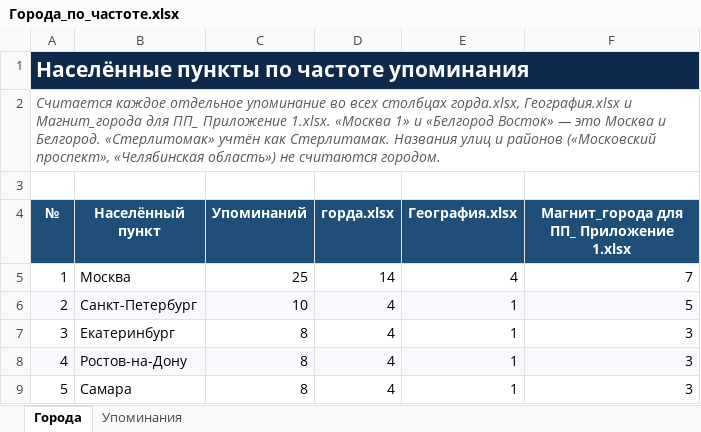
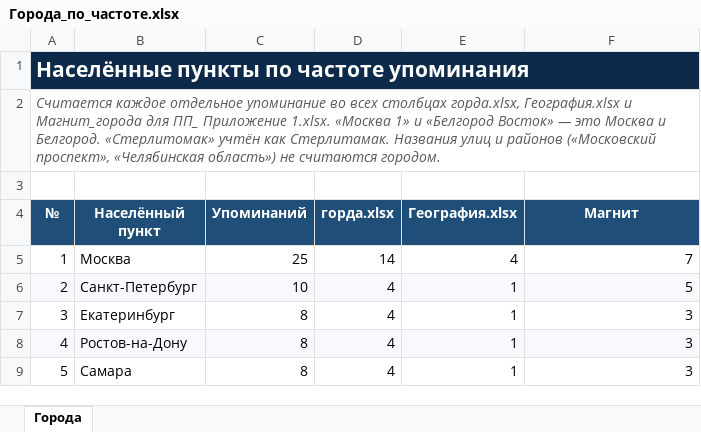
Before and after one commit to lysakalenushka-hash/-, an Excel workbook: Города_по_частоте.xlsx, sheet Города, drawn as a sheet; only a part is shown; values as stored, in another font and other column widths than the file's, no borders; the diff names each change by its address in the sheet, - before the commit and + after, or states it on an @@ line.

```diff
--- a/Города_по_частоте.xlsx (sheet Города)
+++ b/Города_по_частоте.xlsx (sheet Города)
-sheet tab: Упоминания
-F4: Магнит_города для ПП_ Приложение 1.xlsx
+F4: Магнит
```
Also changed, not shown: 1 other file.
